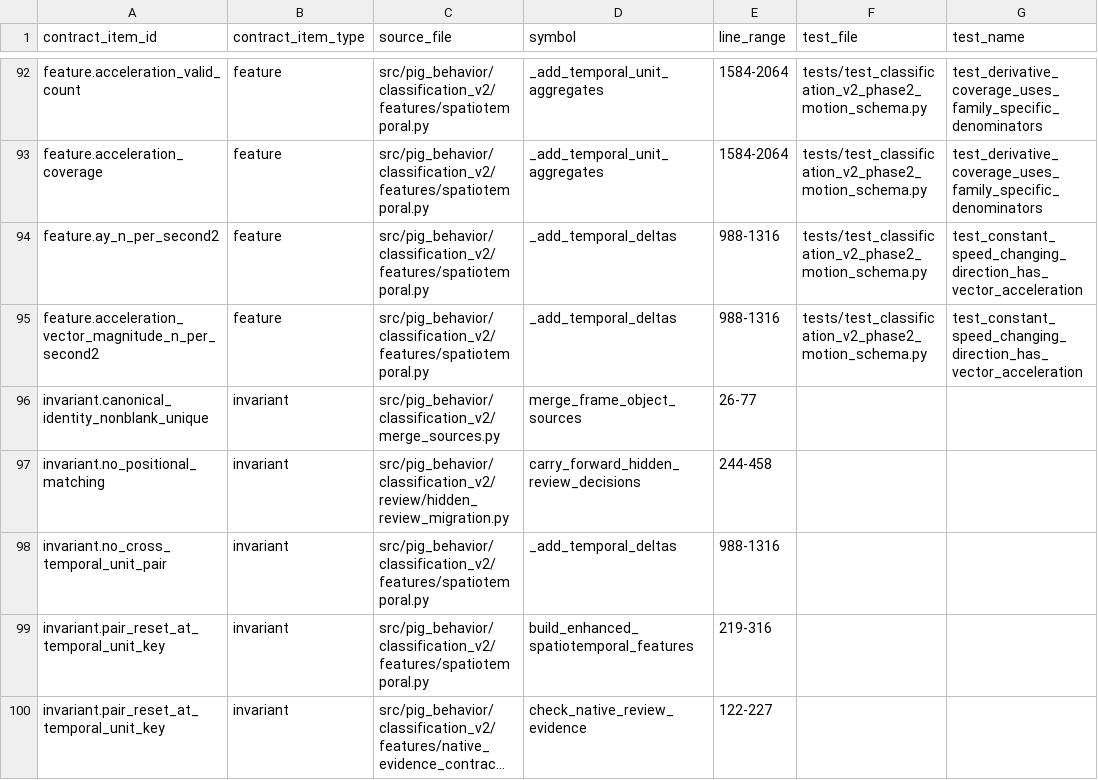
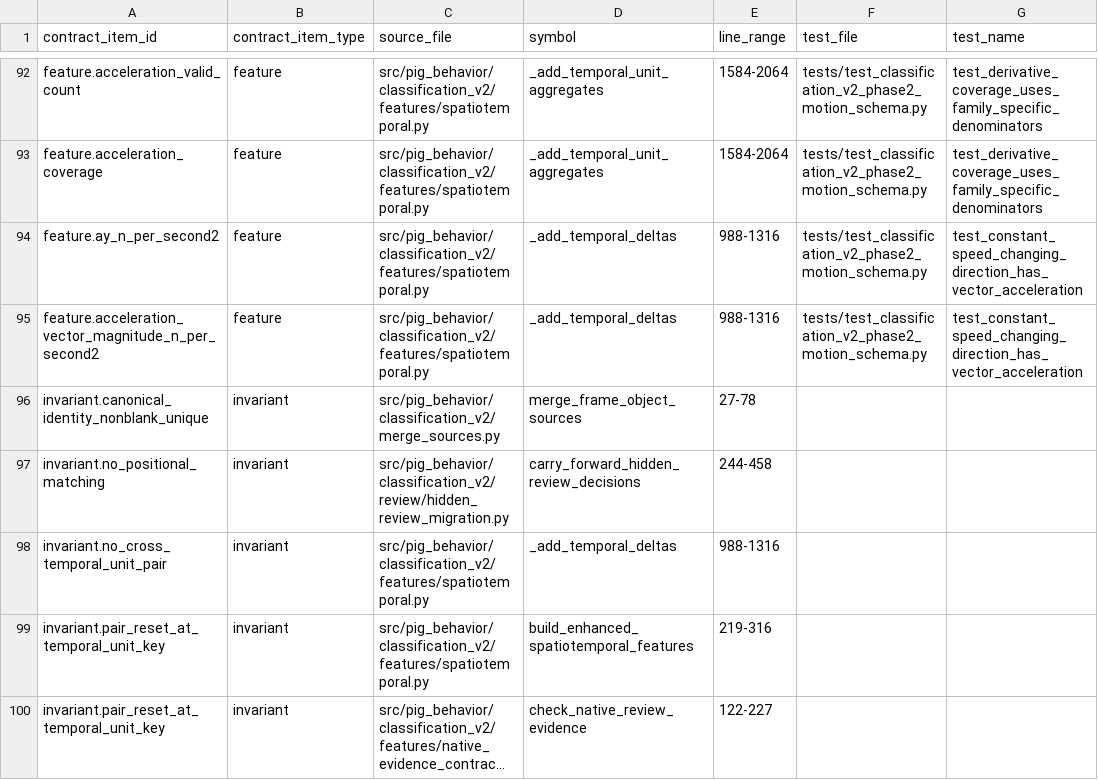
Before and after one commit to tuanhmhe186947/q7m4x9v2k8n5r3t6p1, a CSV file: docs/classification_v2/scientific_contract_v1/10_code_contract_mapping.csv, drawn as a sheet; only a part is shown, gaps mark what is left out; long unchanged cells end in …; the diff covers the shown part only; the diff names each change by its address in the sheet, - before the commit and + after, or states it on an @@ line.

```diff
--- a/docs/classification_v2/scientific_contract_v1/10_code_contract_mapping.csv
+++ b/docs/classification_v2/scientific_contract_v1/10_code_contract_mapping.csv
-E96 (line_range): 26-77
+E96 (line_range): 27-78
```
Also changed, not shown: 10 added rows and 14 edited cells elsewhere in this file, 16 other files.
